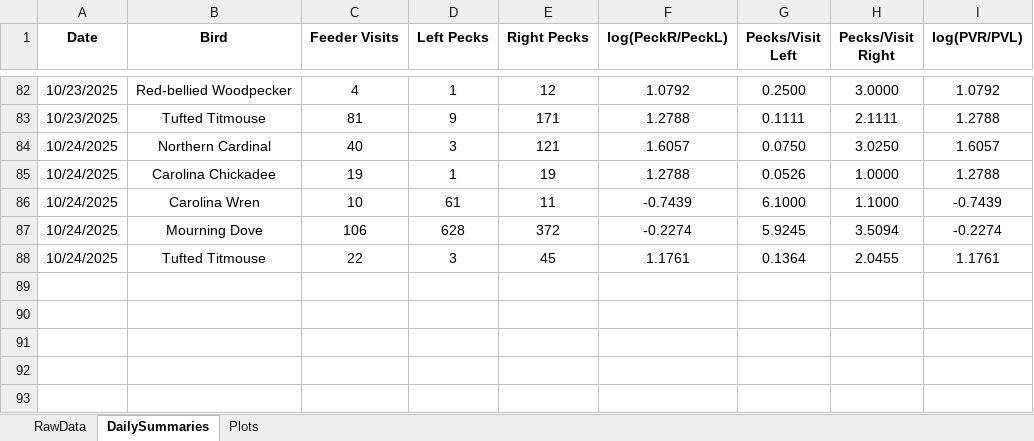
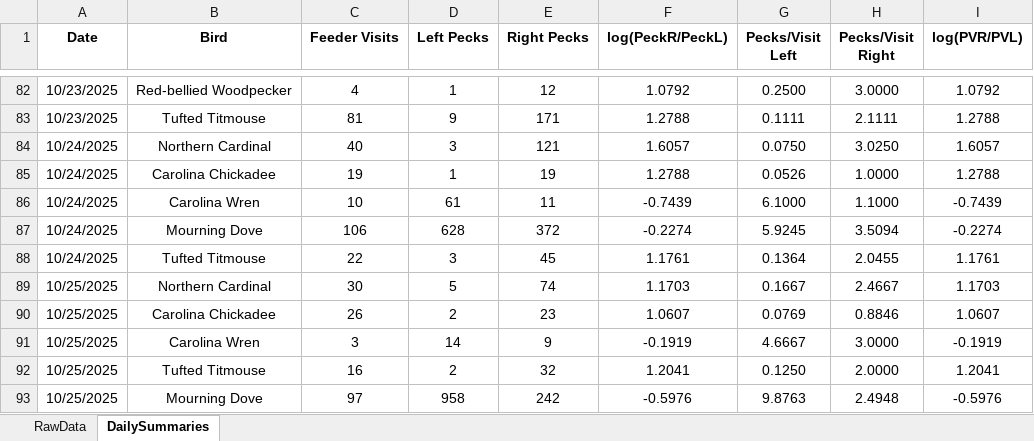
Before and after one commit to david-j-cox/backyard-ecology, an Excel workbook: data/multi_site_data.xlsx, sheet DailySummaries, drawn as a sheet; only a part is shown, gaps mark what is left out; values as stored, in another font and other column widths than the file's, no borders; the diff names each change by its address in the sheet, - before the commit and + after, or states it on an @@ line.

Commit message:
Daily dashboard plot update

```diff
--- a/data/multi_site_data.xlsx (sheet DailySummaries)
+++ b/data/multi_site_data.xlsx (sheet DailySummaries)
-sheet tab: Plots
+row 89: 10/25/2025 | Northern Cardinal | 30 | 5 | 74 | 1.1703 | 0.1667 | 2.4667 | 1.1703
+row 90: 10/25/2025 | Carolina Chickadee | 26 | 2 | 23 | 1.0607 | 0.0769 | 0.8846 | 1.0607
+row 91: 10/25/2025 | Carolina Wren | 3 | 14 | 9 | -0.1919 | 4.6667 | 3.0000 | -0.1919
+row 92: 10/25/2025 | Tufted Titmouse | 16 | 2 | 32 | 1.2041 | 0.1250 | 2.0000 | 1.2041
+row 93: 10/25/2025 | Mourning Dove | 97 | 958 | 242 | -0.5976 | 9.8763 | 2.4948 | -0.5976
```
Also changed, not shown: sheet RawData, charts or pictures, 10 other files.
